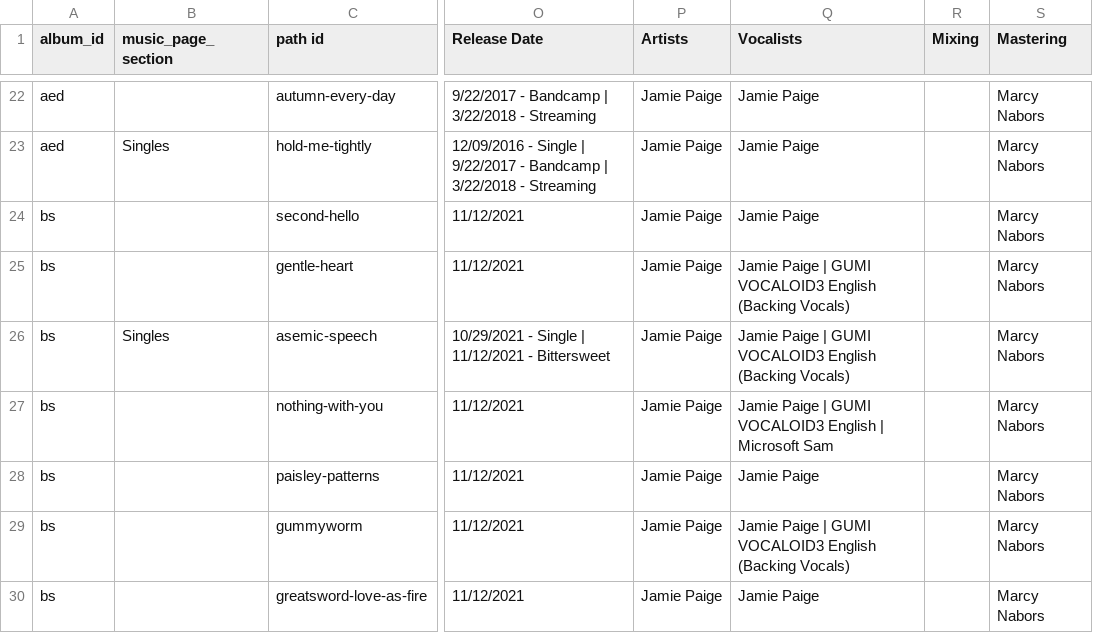
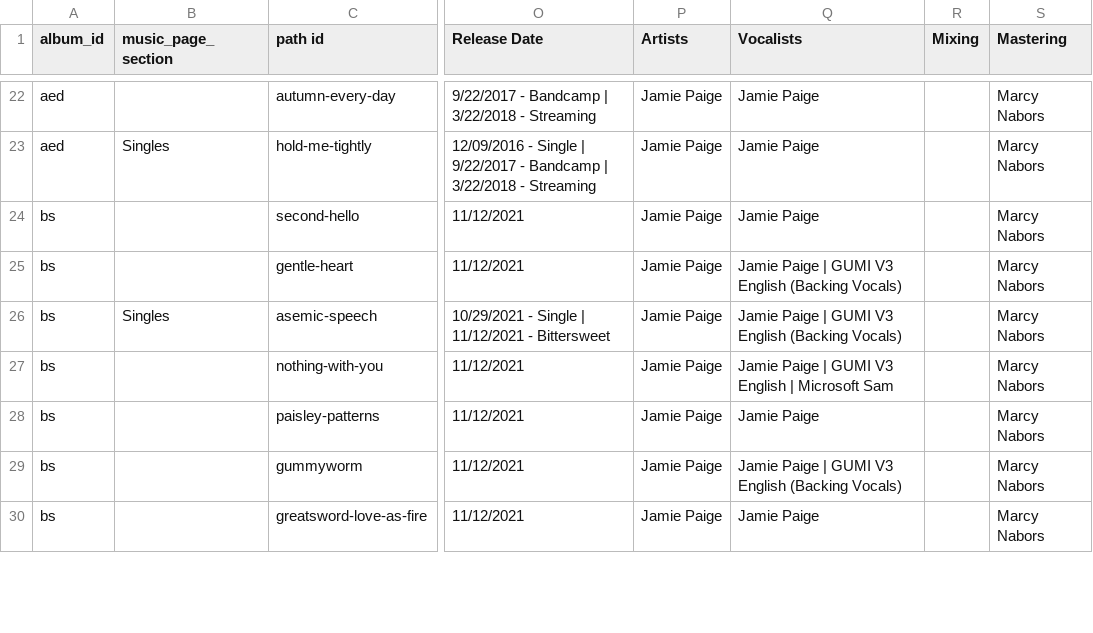
Before and after one commit to JamiePediaTeam/JamiePedia, a CSV file: public/csv/JamiePedia Data - Songs.csv, drawn as a sheet; only a part is shown, gaps mark what is left out; the diff covers the shown part only; the diff names each change by its address in the sheet, - before the commit and + after, or states it on an @@ line.

```diff
--- a/public/csv/JamiePedia Data - Songs.csv
+++ b/public/csv/JamiePedia Data - Songs.csv
-Q25:Q26 (Vocalists): …| GUMI VOCALOID3 English (Backing…
+Q25:Q26 (Vocalists): …| GUMI V3 English (Backing…
-Q27 (Vocalists): …| GUMI VOCALOID3 English |…
+Q27 (Vocalists): …| GUMI V3 English |…
-Q29 (Vocalists): …| GUMI VOCALOID3 English (Backing…
+Q29 (Vocalists): …| GUMI V3 English (Backing…
```
Also changed, not shown: 11 edited cells elsewhere in this file, public/csv/JamiePedia Data - Themes.csv, 41 other files.
